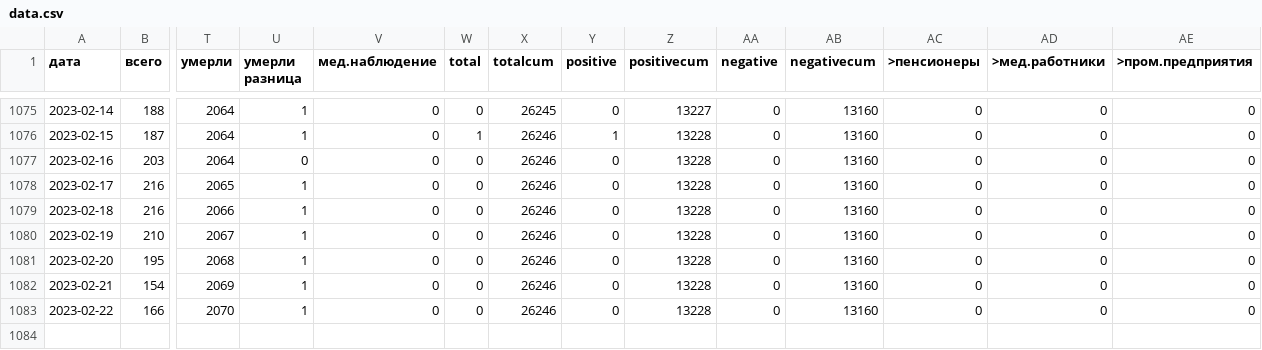
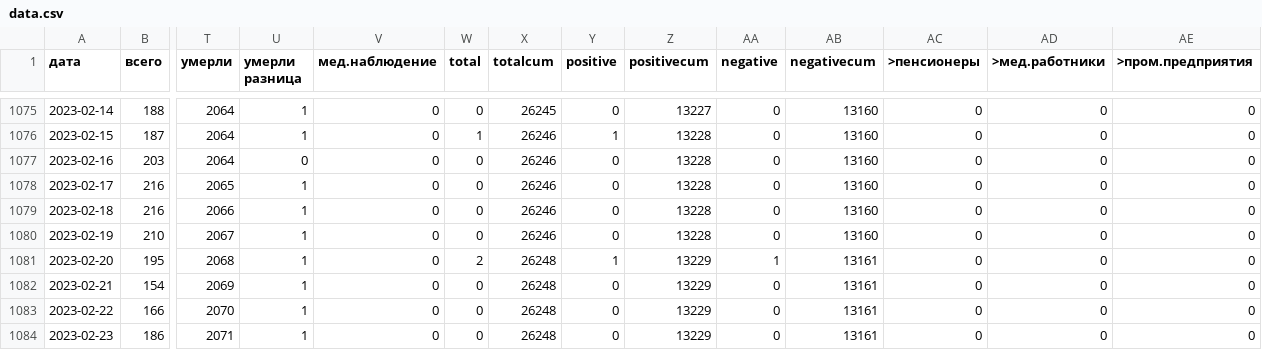
Before and after one commit to KonstantinKlepikov/covid-kaliningrad, a CSV file: data/data.csv, drawn as a sheet; only a part is shown, gaps mark what is left out; rows hold the shown columns only; the diff names each change by its address in the sheet, - before the commit and + after, or states it on an @@ line.

```diff
--- a/data/data.csv
+++ b/data/data.csv
-W1081 (total): 0
+W1081 (total): 2
-X1081:X1083 (totalcum): 26246
+X1081:X1083 (totalcum): 26248
-Y1081 (positive): 0
+Y1081 (positive): 1
-Z1081:Z1083 (positivecum): 13228
+Z1081:Z1083 (positivecum): 13229
-AA1081 (negative): 0
+AA1081 (negative): 1
-AB1081:AB1083 (negativecum): 13160
+AB1081:AB1083 (negativecum): 13161
+row 1084: 2023-02-23 | 186 | 2071 | 1 | 0 | 0 | 26248 | 0 | 13229 | 0 | 13161 | 0 | 0 | 0
```
